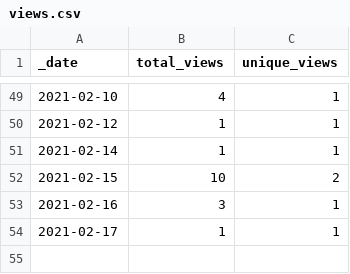
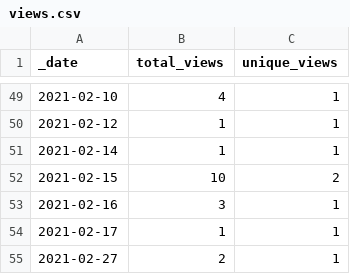
Before and after one commit to pablogalve/TurboX-Engine, a CSV file: traffic/views.csv, drawn as a sheet; only a part is shown, gaps mark what is left out.

```diff
--- a/traffic/views.csv
+++ b/traffic/views.csv
@@ -54 +54,2 @@ _date,total_views,unique_views
 2021-02-17,1,1
+2021-02-27,2,1
```
Also changed, not shown: traffic/clones.csv, 1 other file.
